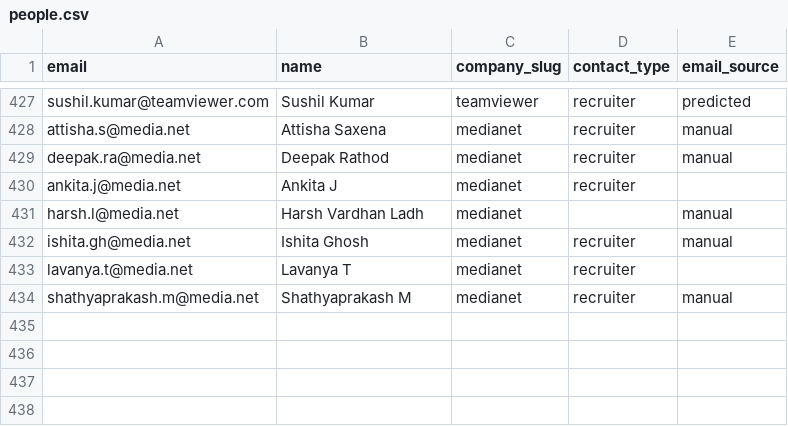
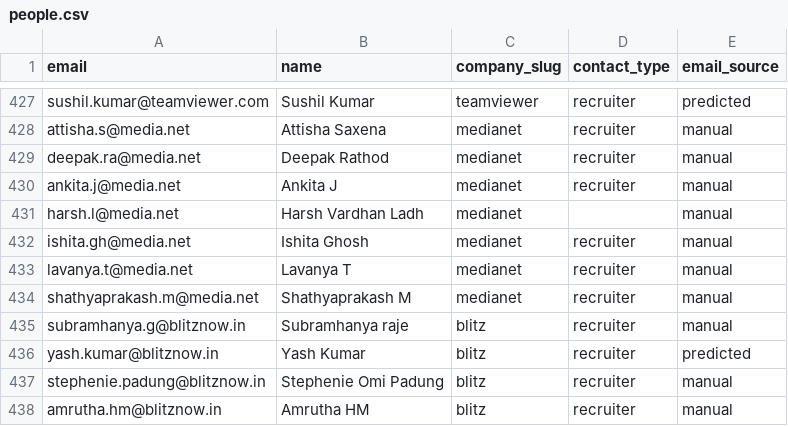
Before and after one commit to Kushalgt/email-sender, a CSV file: people.csv, drawn as a sheet; only a part is shown, gaps mark what is left out.

Commit message:
feat: Add Blitz recruiter entries and job listings in CSV files

```diff
--- a/people.csv
+++ b/people.csv
@@ -429,6 +429,10 @@ attisha.s@media.net,Attisha Saxena,medianet,recruiter,manual
 deepak.ra@media.net,Deepak Rathod,medianet,recruiter,manual
-ankita.j@media.net,Ankita J,medianet,recruiter,
+ankita.j@media.net,Ankita J,medianet,recruiter,manual
 harsh.l@media.net,Harsh Vardhan Ladh,medianet,,manual
 ishita.gh@media.net,Ishita Ghosh,medianet,recruiter,manual
-lavanya.t@media.net,Lavanya T,medianet,recruiter,
+lavanya.t@media.net,Lavanya T,medianet,recruiter,manual
 shathyaprakash.m@media.net,Shathyaprakash M,medianet,recruiter,manual
+subramhanya.g@blitznow.in,Subramhanya raje,blitz,recruiter,manual
+yash.kumar@blitznow.in,Yash Kumar,blitz,recruiter,predicted
+stephenie.padung@blitznow.in,Stephenie Omi Padung,blitz,recruiter,manual
+amrutha.hm@blitznow.in,Amrutha HM,blitz,recruiter,manual
```
Also changed, not shown: companies.csv, jobs.csv.
